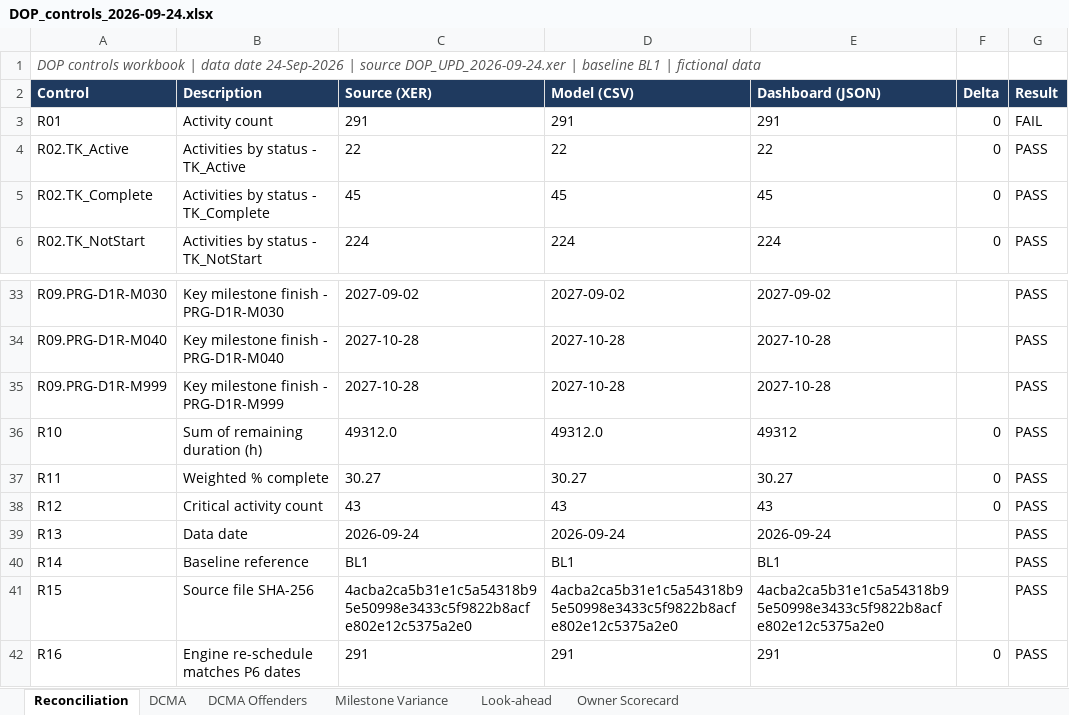
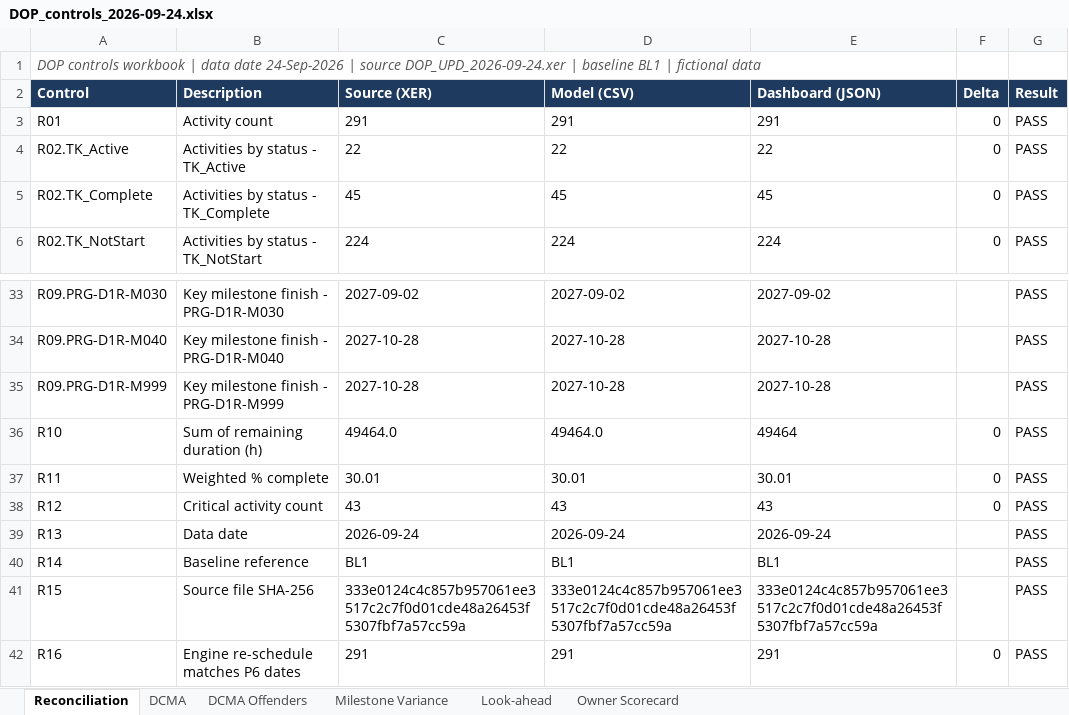
Before and after one commit to schedule-intelligence/destination-opening-programme, an Excel workbook: output/xlsx/DOP_controls_2026-09-24.xlsx, sheet Reconciliation, drawn as a sheet; only a part is shown, gaps mark what is left out; values as stored, in another font and other column widths than the file's, no borders; conditional formats not drawn; the diff names each change by its address in the sheet, - before the commit and + after, or states it on an @@ line.

```diff
--- a/output/xlsx/DOP_controls_2026-09-24.xlsx (sheet Reconciliation)
+++ b/output/xlsx/DOP_controls_2026-09-24.xlsx (sheet Reconciliation)
-G3 (Result): FAIL
+G3 (Result): PASS
-C36 (Source (XER)): 49312.0
+C36 (Source (XER)): 49464.0
-D36 (Model (CSV)): 49312.0
+D36 (Model (CSV)): 49464.0
-E36 (Dashboard (JSON)): 49312
+E36 (Dashboard (JSON)): 49464
-C37 (Source (XER)): 30.27
+C37 (Source (XER)): 30.01
-D37 (Model (CSV)): 30.27
+D37 (Model (CSV)): 30.01
-E37 (Dashboard (JSON)): 30.27
+E37 (Dashboard (JSON)): 30.01
-C41 (Source (XER)): 4acba2ca5b31e1c5a54318b95e50998e3433c5f9822b8acfe802e12c5375a2e0
+C41 (Source (XER)): 333e0124c4c857b957061ee3517c2c7f0d01cde48a26453f5307fbf7a57cc59a
-D41 (Model (CSV)): 4acba2ca5b31e1c5a54318b95e50998e3433c5f9822b8acfe802e12c5375a2e0
+D41 (Model (CSV)): 333e0124c4c857b957061ee3517c2c7f0d01cde48a26453f5307fbf7a57cc59a
-E41 (Dashboard (JSON)): 4acba2ca5b31e1c5a54318b95e50998e3433c5f9822b8acfe802e12c5375a2e0
+E41 (Dashboard (JSON)): 333e0124c4c857b957061ee3517c2c7f0d01cde48a26453f5307fbf7a57cc59a
```
Also changed, not shown: sheet Look-ahead, sheet DCMA, sheet DCMA Offenders, sheet Owner Scorecard, output/xlsx/DOP_controls_2026-05-28.xlsx, output/xlsx/DOP_controls_2026-06-25.xlsx, 38 other files.
